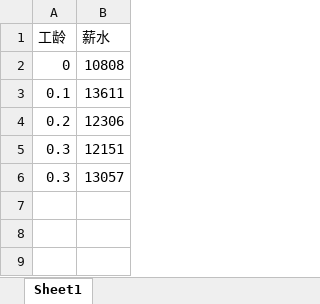
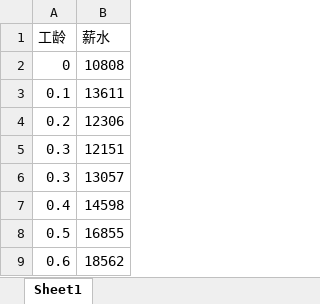
Before and after one commit to Pikulo/Vscode, an Excel workbook: study_projects/微信读书_python大数据分析与机器学习/线性回归模型/IT行业收入表.xlsx, sheet Sheet1, drawn as a sheet; values as stored, in another font and other column widths than the file's, no borders; the diff names each change by its address in the sheet, - before the commit and + after, or states it on an @@ line.

```diff
--- a/study_projects/微信读书_python大数据分析与机器学习/线性回归模型/IT行业收入表.xlsx (sheet Sheet1)
+++ b/study_projects/微信读书_python大数据分析与机器学习/线性回归模型/IT行业收入表.xlsx (sheet Sheet1)
+row 7: 0.4 | 14598
+row 8: 0.5 | 16855
+row 9: 0.6 | 18562
```
Also changed, not shown: 1 other file.
